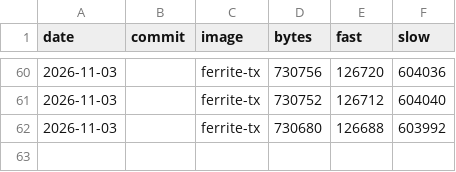
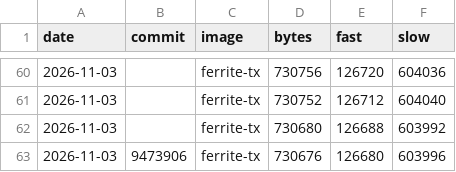
Before and after one commit to DK1DA/FerriteFW, a TSV file: tools/size-history.tsv, drawn as a sheet; only a part is shown, gaps mark what is left out.

```diff
--- a/tools/size-history.tsv
+++ b/tools/size-history.tsv
@@ -62 +62,2 @@ date	commit	image	bytes	fast	slow
 2026-11-03		ferrite-tx	730680	126688	603992
+2026-11-03	9473906	ferrite-tx	730676	126680	603996
```
Also changed, not shown: 6 other files.
